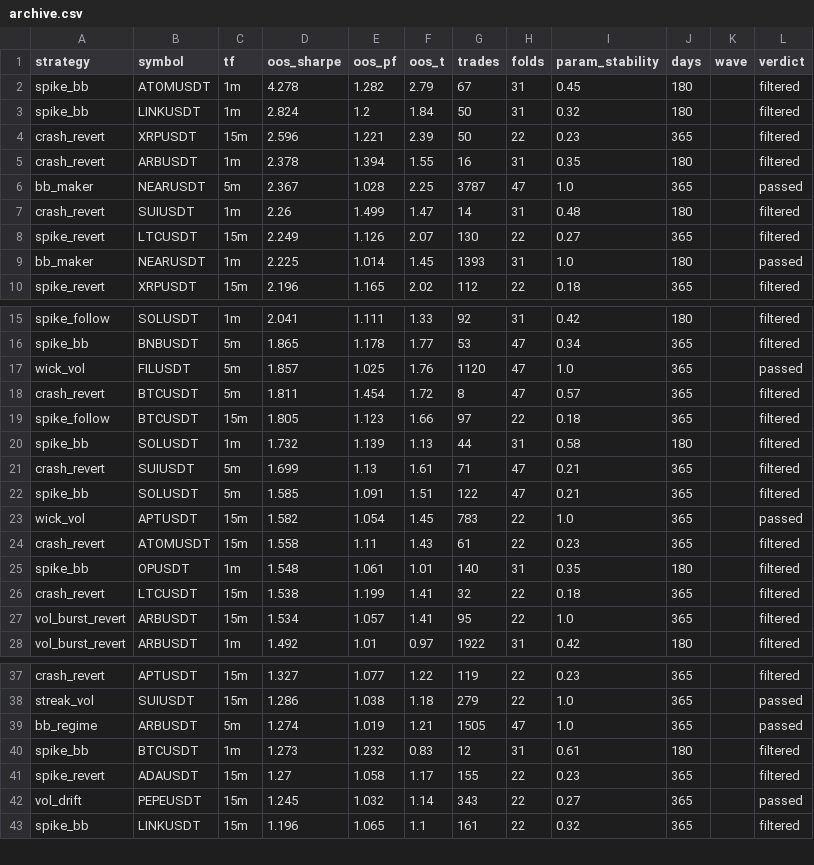
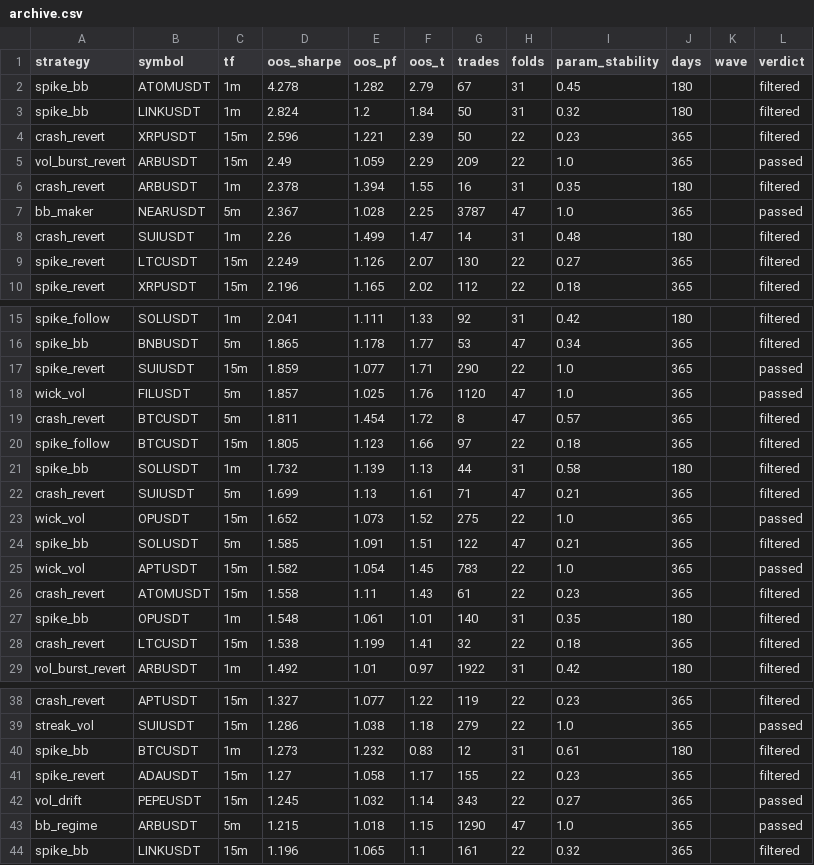
Before and after one commit to palcikia-crypto/scalp-lab-termux, a CSV file: scalp-lab/reports/archive.csv, drawn as a sheet; only a part is shown, gaps mark what is left out; removed rows and columns are numbered as before the commit, all else as after; the diff covers the shown part only; the diff names each change by its address in the sheet, - before the commit and + after, or states it on an @@ line.

```diff
--- a/scalp-lab/reports/archive.csv
+++ b/scalp-lab/reports/archive.csv
+row 5: vol_burst_revert | ARBUSDT | 15m | 2.49 | 1.059 | 2.29 | 209 | 22 | 1.0 | 365 |  | passed
-row 9: bb_maker | NEARUSDT | 1m | 2.225 | 1.014 | 1.45 | 1393 | 31 | 1.0 | 180 |  | passed
+row 17: spike_revert | SUIUSDT | 15m | 1.859 | 1.077 | 1.71 | 290 | 22 | 1.0 | 365 |  | passed
+row 23: wick_vol | OPUSDT | 15m | 1.652 | 1.073 | 1.52 | 275 | 22 | 1.0 | 365 |  | passed
-row 27: vol_burst_revert | ARBUSDT | 15m | 1.534 | 1.057 | 1.41 | 95 | 22 | 1.0 | 365 |  | filtered
-row 39: bb_regime | ARBUSDT | 5m | 1.274 | 1.019 | 1.21 | 1505 | 47 | 1.0 | 365 |  | passed
+row 43: bb_regime | ARBUSDT | 5m | 1.215 | 1.018 | 1.15 | 1290 | 47 | 1.0 | 365 |  | passed
```
Also changed, not shown: 2 added rows and 3 removed rows elsewhere in this file, scalp-lab/reports/leaderboard.csv, 2 other files.
